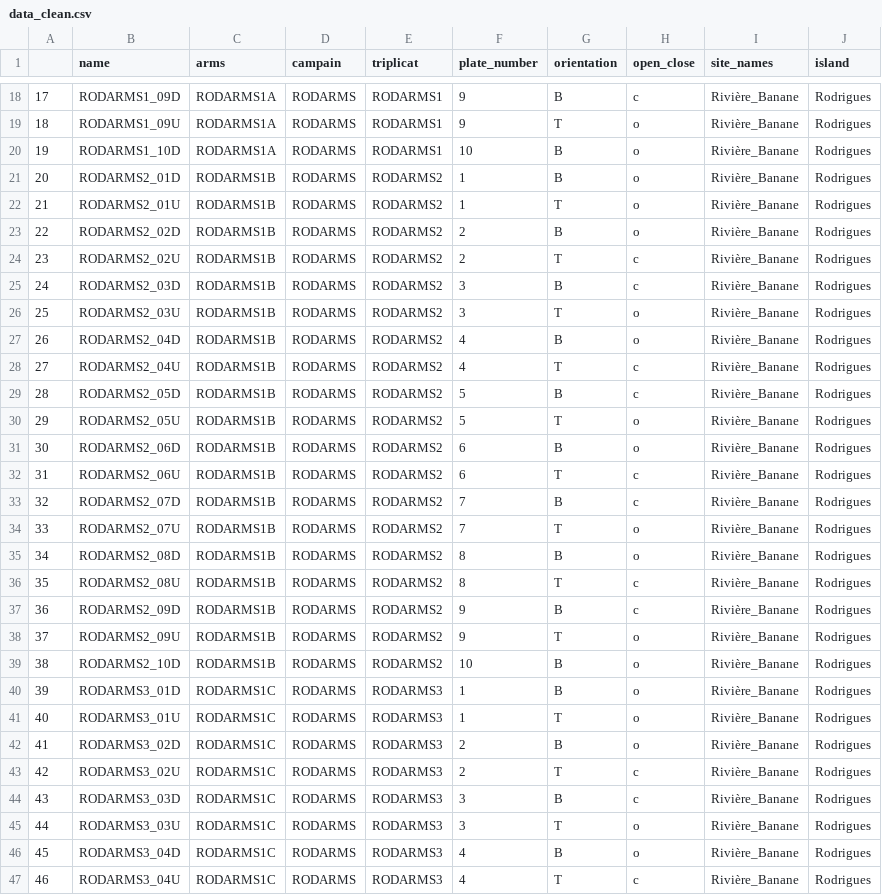
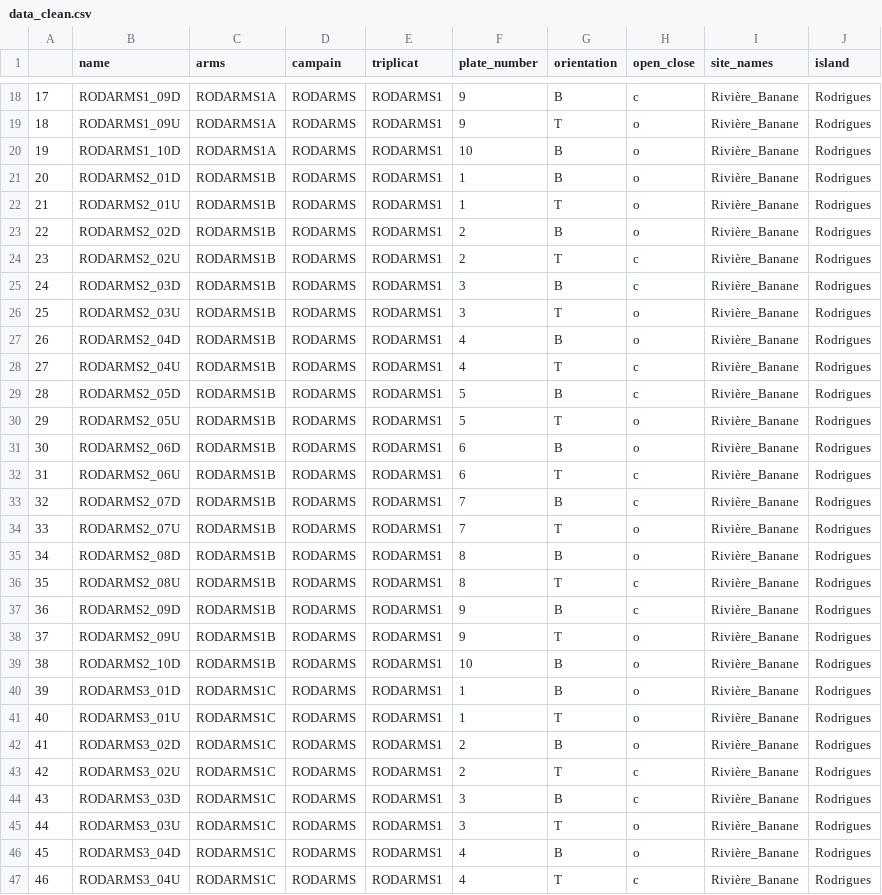
Before and after one commit to BaptisteFrattini/MESO_ARMS_2024, a CSV file: data/derived-data/data_clean.csv, drawn as a sheet; only a part is shown, gaps mark what is left out; the diff covers the shown part only.

```diff
--- a/data/derived-data/data_clean.csv
+++ b/data/derived-data/data_clean.csv
@@ -20,28 +20,28 @@
 "19","RODARMS1_10D","RODARMS1A","RODARMS","RODARMS1","10","B","o","Rivière_Banane","Rodrigues"
-"20","RODARMS2_01D","RODARMS1B","RODARMS","RODARMS2","1","B","o","Rivière_Banane","Rodrigues"
-"21","RODARMS2_01U","RODARMS1B","RODARMS","RODARMS2","1","T","o","Rivière_Banane","Rodrigues"
-"22","RODARMS2_02D","RODARMS1B","RODARMS","RODARMS2","2","B","o","Rivière_Banane","Rodrigues"
-"23","RODARMS2_02U","RODARMS1B","RODARMS","RODARMS2","2","T","c","Rivière_Banane","Rodrigues"
-"24","RODARMS2_03D","RODARMS1B","RODARMS","RODARMS2","3","B","c","Rivière_Banane","Rodrigues"
-"25","RODARMS2_03U","RODARMS1B","RODARMS","RODARMS2","3","T","o","Rivière_Banane","Rodrigues"
-"26","RODARMS2_04D","RODARMS1B","RODARMS","RODARMS2","4","B","o","Rivière_Banane","Rodrigues"
-"27","RODARMS2_04U","RODARMS1B","RODARMS","RODARMS2","4","T","c","Rivière_Banane","Rodrigues"
-"28","RODARMS2_05D","RODARMS1B","RODARMS","RODARMS2","5","B","c","Rivière_Banane","Rodrigues"
-"29","RODARMS2_05U","RODARMS1B","RODARMS","RODARMS2","5","T","o","Rivière_Banane","Rodrigues"
-"30","RODARMS2_06D","RODARMS1B","RODARMS","RODARMS2","6","B","o","Rivière_Banane","Rodrigues"
-"31","RODARMS2_06U","RODARMS1B","RODARMS","RODARMS2","6","T","c","Rivière_Banane","Rodrigues"
-"32","RODARMS2_07D","RODARMS1B","RODARMS","RODARMS2","7","B","c","Rivière_Banane","Rodrigues"
-"33","RODARMS2_07U","RODARMS1B","RODARMS","RODARMS2","7","T","o","Rivière_Banane","Rodrigues"
-"34","RODARMS2_08D","RODARMS1B","RODARMS","RODARMS2","8","B","o","Rivière_Banane","Rodrigues"
-"35","RODARMS2_08U","RODARMS1B","RODARMS","RODARMS2","8","T","c","Rivière_Banane","Rodrigues"
-"36","RODARMS2_09D","RODARMS1B","RODARMS","RODARMS2","9","B","c","Rivière_Banane","Rodrigues"
-"37","RODARMS2_09U","RODARMS1B","RODARMS","RODARMS2","9","T","o","Rivière_Banane","Rodrigues"
-"38","RODARMS2_10D","RODARMS1B","RODARMS","RODARMS2","10","B","o","Rivière_Banane","Rodrigues"
-"39","RODARMS3_01D","RODARMS1C","RODARMS","RODARMS3","1","B","o","Rivière_Banane","Rodrigues"
-"40","RODARMS3_01U","RODARMS1C","RODARMS","RODARMS3","1","T","o","Rivière_Banane","Rodrigues"
-"41","RODARMS3_02D","RODARMS1C","RODARMS","RODARMS3","2","B","o","Rivière_Banane","Rodrigues"
-"42","RODARMS3_02U","RODARMS1C","RODARMS","RODARMS3","2","T","c","Rivière_Banane","Rodrigues"
-"43","RODARMS3_03D","RODARMS1C","RODARMS","RODARMS3","3","B","c","Rivière_Banane","Rodrigues"
-"44","RODARMS3_03U","RODARMS1C","RODARMS","RODARMS3","3","T","o","Rivière_Banane","Rodrigues"
-"45","RODARMS3_04D","RODARMS1C","RODARMS","RODARMS3","4","B","o","Rivière_Banane","Rodrigues"
-"46","RODARMS3_04U","RODARMS1C","RODARMS","RODARMS3","4","T","c","Rivière_Banane","Rodrigues"
+"20","RODARMS2_01D","RODARMS1B","RODARMS","RODARMS1","1","B","o","Rivière_Banane","Rodrigues"
+"21","RODARMS2_01U","RODARMS1B","RODARMS","RODARMS1","1","T","o","Rivière_Banane","Rodrigues"
+"22","RODARMS2_02D","RODARMS1B","RODARMS","RODARMS1","2","B","o","Rivière_Banane","Rodrigues"
+"23","RODARMS2_02U","RODARMS1B","RODARMS","RODARMS1","2","T","c","Rivière_Banane","Rodrigues"
+"24","RODARMS2_03D","RODARMS1B","RODARMS","RODARMS1","3","B","c","Rivière_Banane","Rodrigues"
+"25","RODARMS2_03U","RODARMS1B","RODARMS","RODARMS1","3","T","o","Rivière_Banane","Rodrigues"
+"26","RODARMS2_04D","RODARMS1B","RODARMS","RODARMS1","4","B","o","Rivière_Banane","Rodrigues"
+"27","RODARMS2_04U","RODARMS1B","RODARMS","RODARMS1","4","T","c","Rivière_Banane","Rodrigues"
+"28","RODARMS2_05D","RODARMS1B","RODARMS","RODARMS1","5","B","c","Rivière_Banane","Rodrigues"
+"29","RODARMS2_05U","RODARMS1B","RODARMS","RODARMS1","5","T","o","Rivière_Banane","Rodrigues"
+"30","RODARMS2_06D","RODARMS1B","RODARMS","RODARMS1","6","B","o","Rivière_Banane","Rodrigues"
+"31","RODARMS2_06U","RODARMS1B","RODARMS","RODARMS1","6","T","c","Rivière_Banane","Rodrigues"
+"32","RODARMS2_07D","RODARMS1B","RODARMS","RODARMS1","7","B","c","Rivière_Banane","Rodrigues"
+"33","RODARMS2_07U","RODARMS1B","RODARMS","RODARMS1","7","T","o","Rivière_Banane","Rodrigues"
+"34","RODARMS2_08D","RODARMS1B","RODARMS","RODARMS1","8","B","o","Rivière_Banane","Rodrigues"
+"35","RODARMS2_08U","RODARMS1B","RODARMS","RODARMS1","8","T","c","Rivière_Banane","Rodrigues"
+"36","RODARMS2_09D","RODARMS1B","RODARMS","RODARMS1","9","B","c","Rivière_Banane","Rodrigues"
+"37","RODARMS2_09U","RODARMS1B","RODARMS","RODARMS1","9","T","o","Rivière_Banane","Rodrigues"
+"38","RODARMS2_10D","RODARMS1B","RODARMS","RODARMS1","10","B","o","Rivière_Banane","Rodrigues"
+"39","RODARMS3_01D","RODARMS1C","RODARMS","RODARMS1","1","B","o","Rivière_Banane","Rodrigues"
+"40","RODARMS3_01U","RODARMS1C","RODARMS","RODARMS1","1","T","o","Rivière_Banane","Rodrigues"
+"41","RODARMS3_02D","RODARMS1C","RODARMS","RODARMS1","2","B","o","Rivière_Banane","Rodrigues"
+"42","RODARMS3_02U","RODARMS1C","RODARMS","RODARMS1","2","T","c","Rivière_Banane","Rodrigues"
+"43","RODARMS3_03D","RODARMS1C","RODARMS","RODARMS1","3","B","c","Rivière_Banane","Rodrigues"
+"44","RODARMS3_03U","RODARMS1C","RODARMS","RODARMS1","3","T","o","Rivière_Banane","Rodrigues"
+"45","RODARMS3_04D","RODARMS1C","RODARMS","RODARMS1","4","B","o","Rivière_Banane","Rodrigues"
+"46","RODARMS3_04U","RODARMS1C","RODARMS","RODARMS1","4","T","c","Rivière_Banane","Rodrigues"
```
Also changed, not shown: 106 edited cells elsewhere in this file, data/derived-data/data_clean_fullsites.csv, 40 other files.
